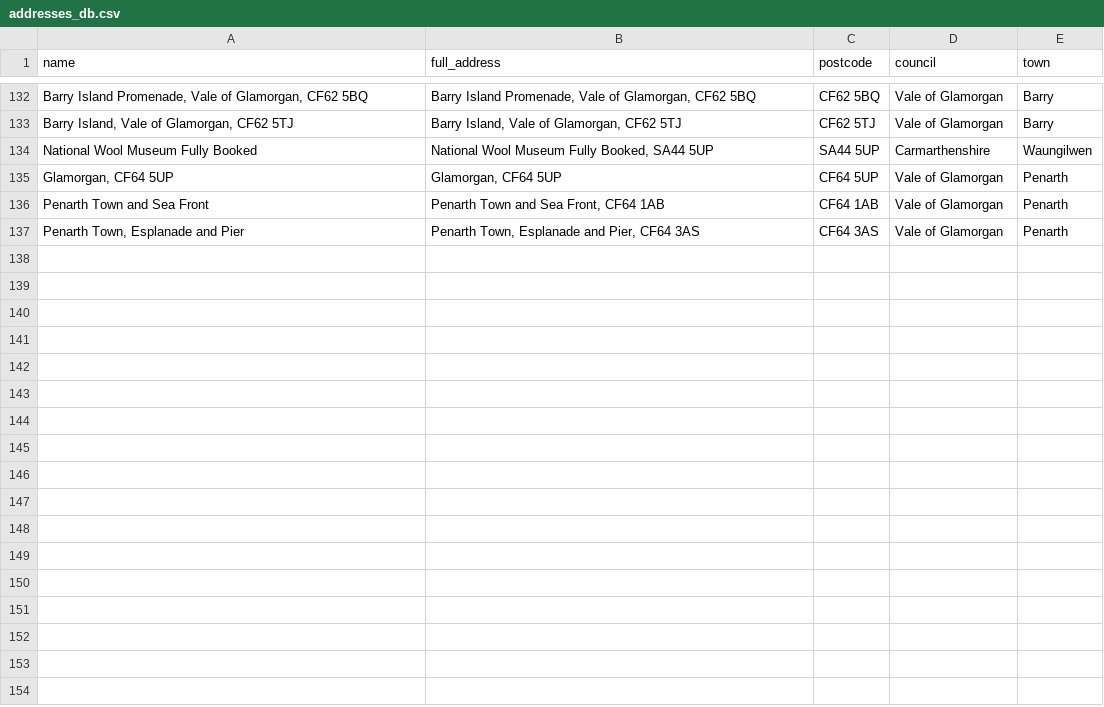
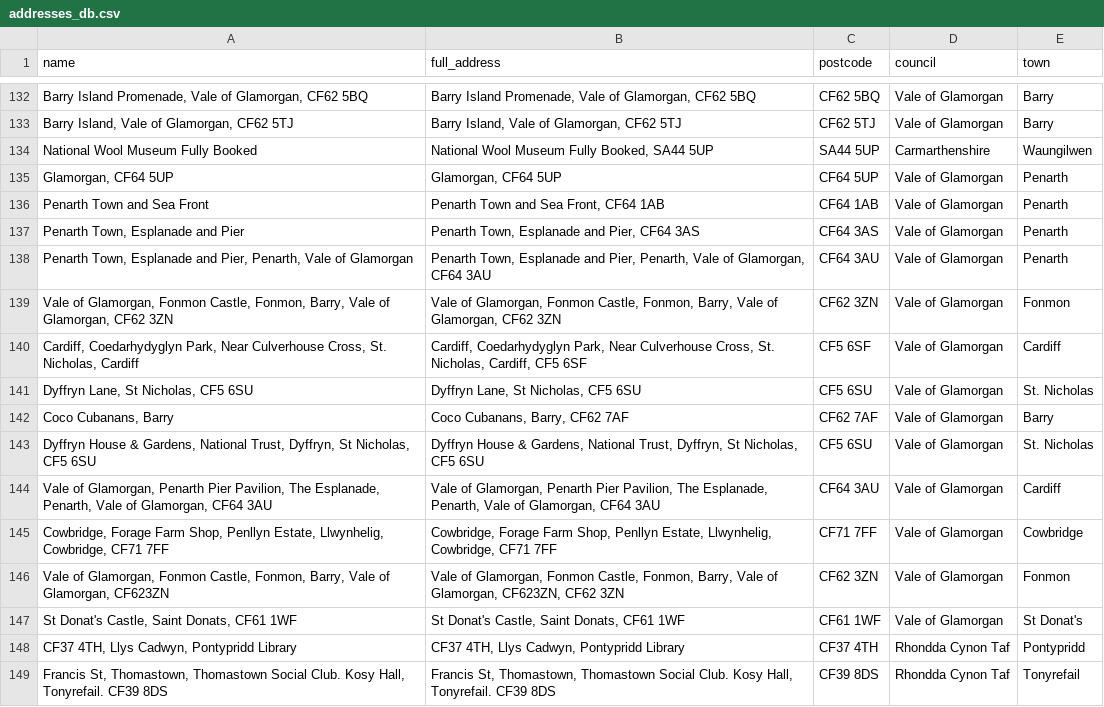
Before and after one commit to s-bramer/local_event_curator, a CSV file: addresses_db.csv, drawn as a sheet; only a part is shown, gaps mark what is left out; the diff names each change by its address in the sheet, - before the commit and + after, or states it on an @@ line.

```diff
--- a/addresses_db.csv
+++ b/addresses_db.csv
+row 138: Penarth Town, Esplanade and Pier, Penarth, Vale of Glamorgan | Penarth Town, Esplanade and Pier, Penarth, Vale of Glamorgan, CF64 3AU | CF64 3AU | Vale of Glamorgan | Penarth
+row 139: Vale of Glamorgan, Fonmon Castle, Fonmon, Barry, Vale of Glamorgan, CF62 3ZN | Vale of Glamorgan, Fonmon Castle, Fonmon, Barry, Vale of Glamorgan, CF62 3ZN | CF62 3ZN | Vale of Glamorgan | Fonmon
+row 140: Cardiff, Coedarhydyglyn Park, Near Culverhouse Cross, St. Nicholas, Cardiff | Cardiff, Coedarhydyglyn Park, Near Culverhouse Cross, St. Nicholas, Cardiff, CF5 6SF | CF5 6SF | Vale of Glamorgan | Cardiff
+row 141: Dyffryn Lane, St Nicholas, CF5 6SU | Dyffryn Lane, St Nicholas, CF5 6SU | CF5 6SU | Vale of Glamorgan | St. Nicholas
+row 142: Coco Cubanans, Barry | Coco Cubanans, Barry, CF62 7AF | CF62 7AF | Vale of Glamorgan | Barry
+row 143: Dyffryn House & Gardens, National Trust, Dyffryn, St Nicholas, CF5 6SU | Dyffryn House & Gardens, National Trust, Dyffryn, St Nicholas, CF5 6SU | CF5 6SU | Vale of Glamorgan | St. Nicholas
+row 144: Vale of Glamorgan, Penarth Pier Pavilion, The Esplanade, Penarth, Vale of Glamorgan, CF64 3AU | Vale of Glamorgan, Penarth Pier Pavilion, The Esplanade, Penarth, Vale of Glamorgan, CF64 3AU | CF64 3AU | Vale of Glamorgan | Cardiff
+row 145: Cowbridge, Forage Farm Shop, Penllyn Estate, Llwynhelig, Cowbridge, CF71 7FF | Cowbridge, Forage Farm Shop, Penllyn Estate, Llwynhelig, Cowbridge, CF71 7FF | CF71 7FF | Vale of Glamorgan | Cowbridge
+row 146: Vale of Glamorgan, Fonmon Castle, Fonmon, Barry, Vale of Glamorgan, CF623ZN | Vale of Glamorgan, Fonmon Castle, Fonmon, Barry, Vale of Glamorgan, CF623ZN, CF62 3ZN | CF62 3ZN | Vale of Glamorgan | Fonmon
+row 147: St Donat's Castle, Saint Donats, CF61 1WF | St Donat's Castle, Saint Donats, CF61 1WF | CF61 1WF | Vale of Glamorgan | St Donat's
+row 148: CF37 4TH, Llys Cadwyn, Pontypridd Library | CF37 4TH, Llys Cadwyn, Pontypridd Library | CF37 4TH | Rhondda Cynon Taf | Pontypridd
+row 149: Francis St, Thomastown, Thomastown Social Club. Kosy Hall, Tonyrefail. CF39 8DS | Francis St, Thomastown, Thomastown Social Club. Kosy Hall, Tonyrefail. CF39 8DS | CF39 8DS | Rhondda Cynon Taf | Tonyrefail
```
Also changed, not shown: 1 other file.
